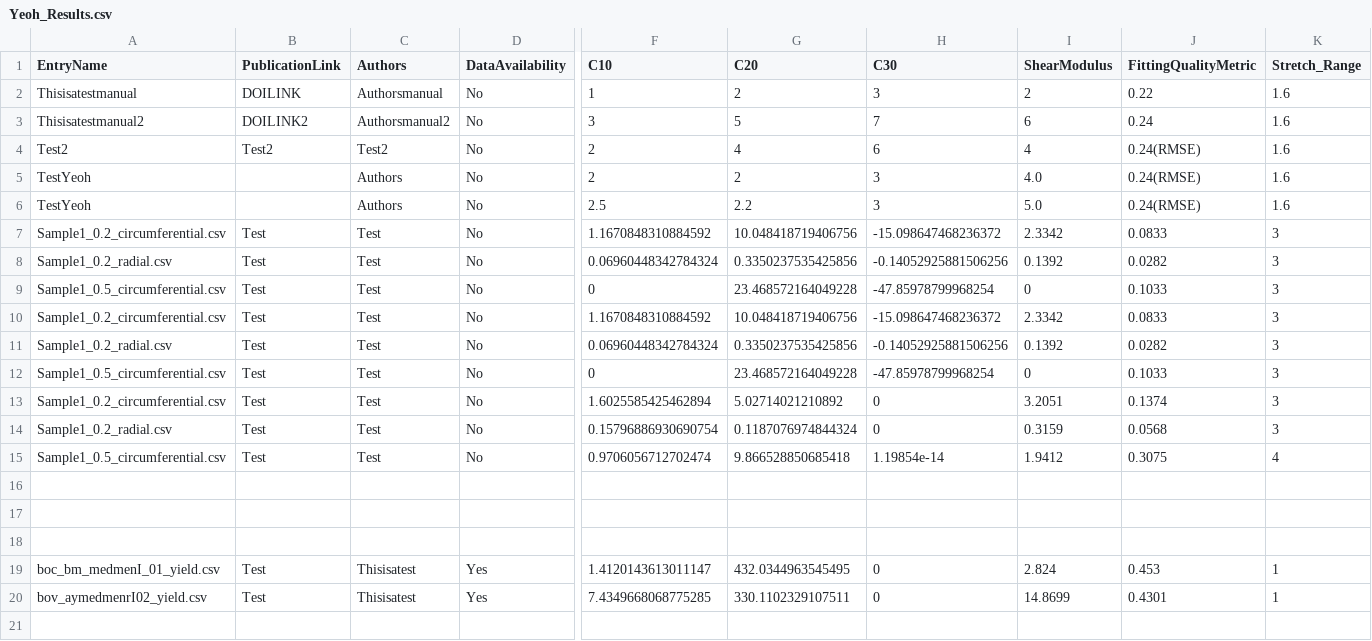
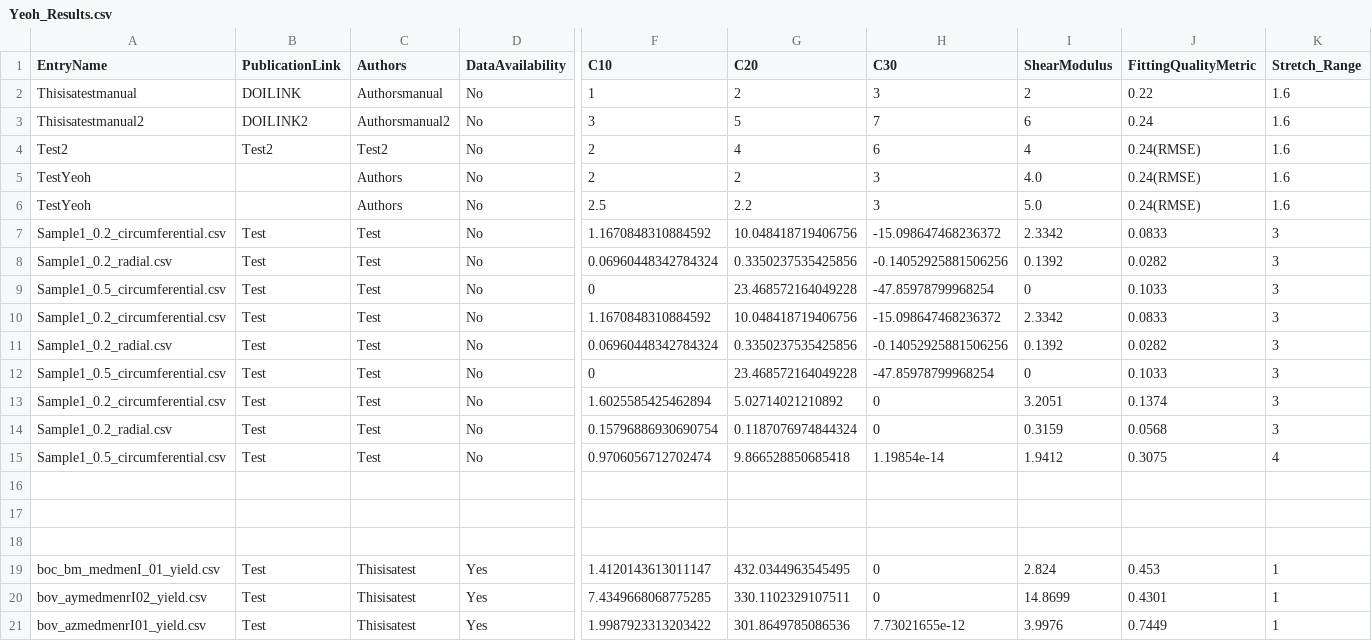
Before and after one commit to STBDATABS/Models, a CSV file: Yeoh_Results.csv, drawn as a sheet; only a part is shown, gaps mark what is left out; rows hold the shown columns only; the diff names each change by its address in the sheet, - before the commit and + after, or states it on an @@ line.

Commit message:
Append results for Yeoh with note

```diff
--- a/Yeoh_Results.csv
+++ b/Yeoh_Results.csv
+row 21: bov_azmedmenrI01_yield.csv | Test | Thisisatest | Yes | 1.9987923313203422 | 301.8649785086536 | 7.73021655e-12 | 3.9976 | 0.7449 | 1
```
